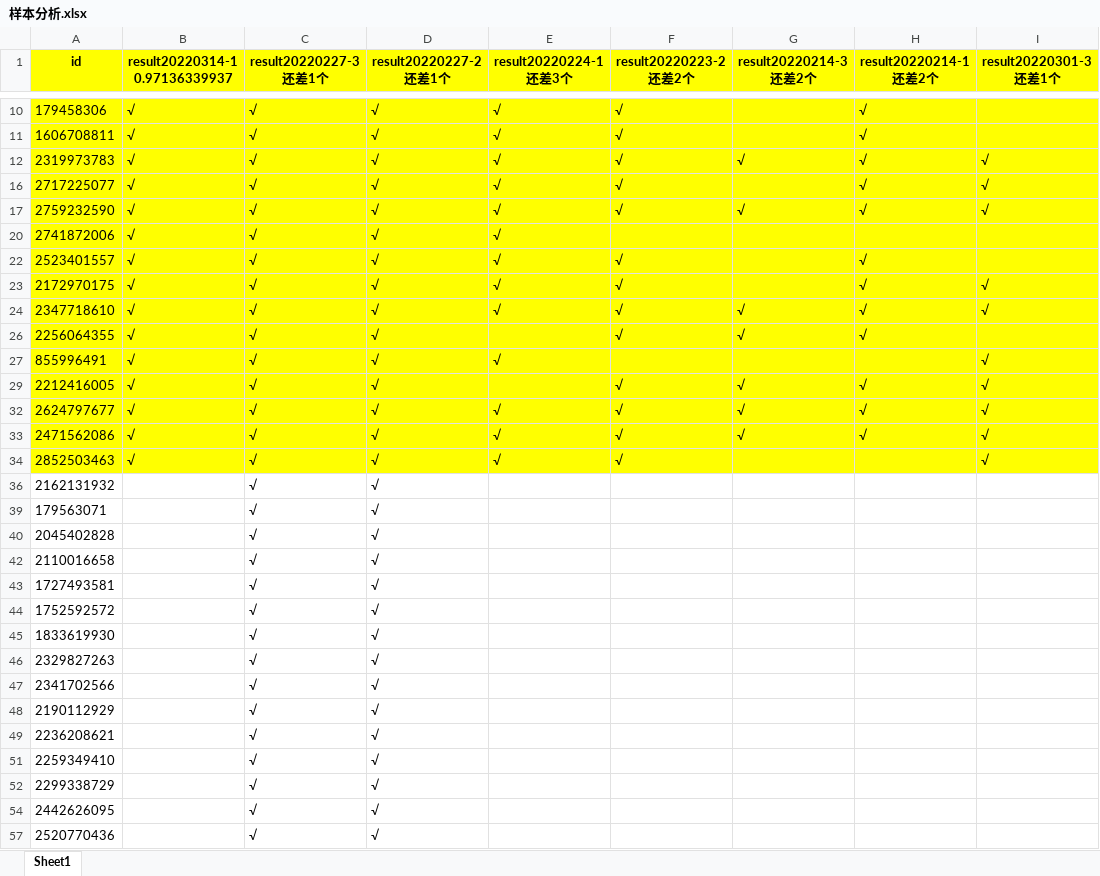
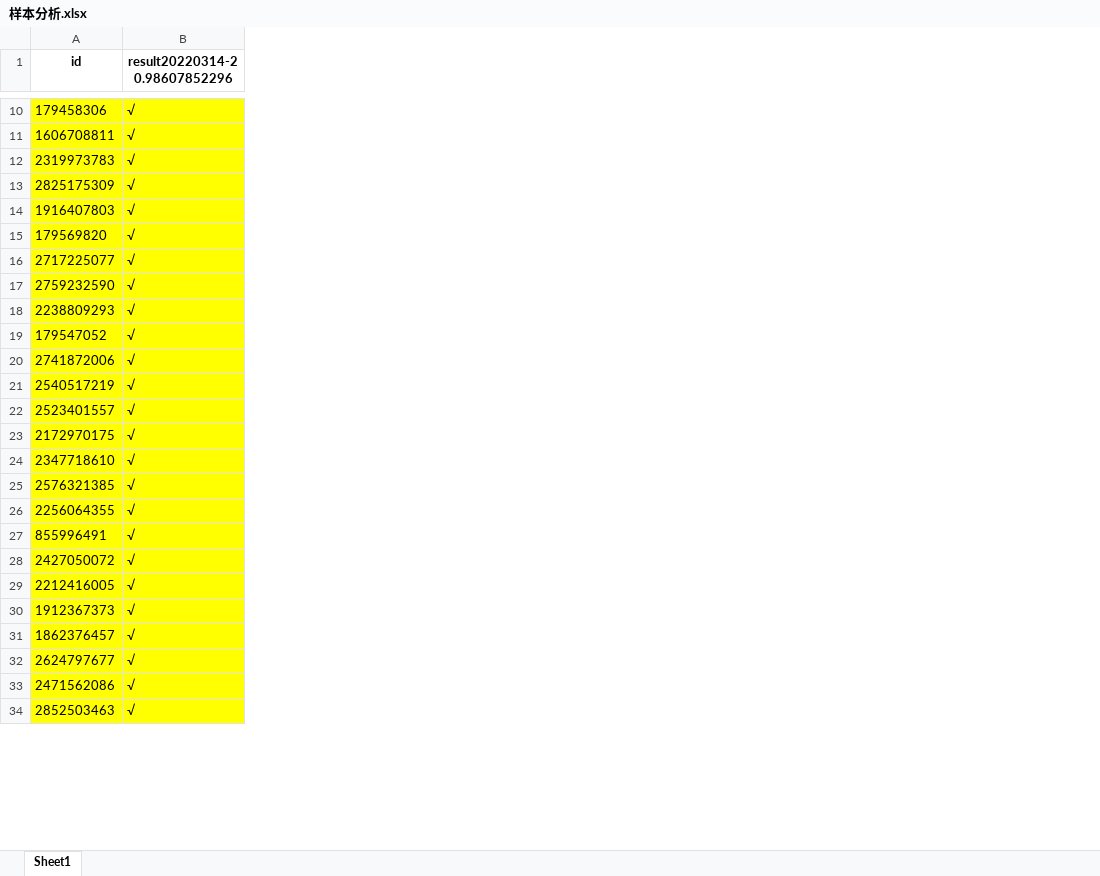
Before and after one commit to ZongXR/DCIC2022-Mining-Detection, an Excel workbook: data/样本分析.xlsx, sheet Sheet1, drawn as a sheet; only a part is shown, gaps mark what is left out; values as stored, in another font and other column widths than the file's, no borders; removed rows and columns are numbered as before the commit, all else as after; ↵ is a line break in a cell; the diff covers the shown part only; the diff names each change by its address in the sheet, - before the commit and + after, or states it on an @@ line.

```diff
--- a/data/样本分析.xlsx (sheet Sheet1)
+++ b/data/样本分析.xlsx (sheet Sheet1)
-column C (result20220227-3 还差1个), rows 10-34: all √
-column D (result20220227-2 还差1个), rows 10-34: all √
-column E (result20220224-1 还差3个), rows 10-34: √ | √ | √ | √ | √ | √ | √ | √ | √ |  | √ |  | √ | √ | √
-column F (result20220223-2 还差2个), rows 10-34: √ | √ | √ | √ | √ |  | √ | √ | √ | √ |  | √ | √ | √ | √
-column G (result20220214-3 还差2个), rows 12-33: √ |  | √ |  |  |  | √ | √ |  | √ | √ | √
-column H (result20220214-1 还差2个), rows 10-33: √ | √ | √ | √ | √ |  | √ | √ | √ | √ |  | √ | √ | √
-column I (result20220301-3 还差1个), rows 12-34: √ | √ | √ |  |  | √ | √ |  | √ | √ | √ | √ | √
-A1:B1 fill: #FFFF00
+A1:B1 fill: none
-B1: result20220314-1 ↵ 0.97136339937
+B1: result20220314-2 ↵ 0.98607852296
+row 13: 2825175309 | √
+row 14: 1916407803 | √
+row 15: 179569820 | √
+row 18: 2238809293 | √
+row 19: 179547052 | √
+row 21: 2540517219 | √
+row 25: 2576321385 | √
+row 28: 2427050072 | √
+row 30: 1912367373 | √
+row 31: 1862376457 | √
-row 36: 2162131932 |  | √ | √
-row 39: 179563071 |  | √ | √
-row 40: 2045402828 |  | √ | √
-row 42: 2110016658 |  | √ | √
-row 43: 1727493581 |  | √ | √
-row 44: 1752592572 |  | √ | √
-row 45: 1833619930 |  | √ | √
-row 46: 2329827263 |  | √ | √
-row 47: 2341702566 |  | √ | √
-row 48: 2190112929 |  | √ | √
-row 49: 2236208621 |  | √ | √
-row 51: 2259349410 |  | √ | √
-row 52: 2299338729 |  | √ | √
-row 54: 2442626095 |  | √ | √
-row 57: 2520770436 |  | √ | √
```
Also changed, not shown: 3 added rows and 16 removed rows elsewhere in this sheet, hidden cells, 4 other files.
